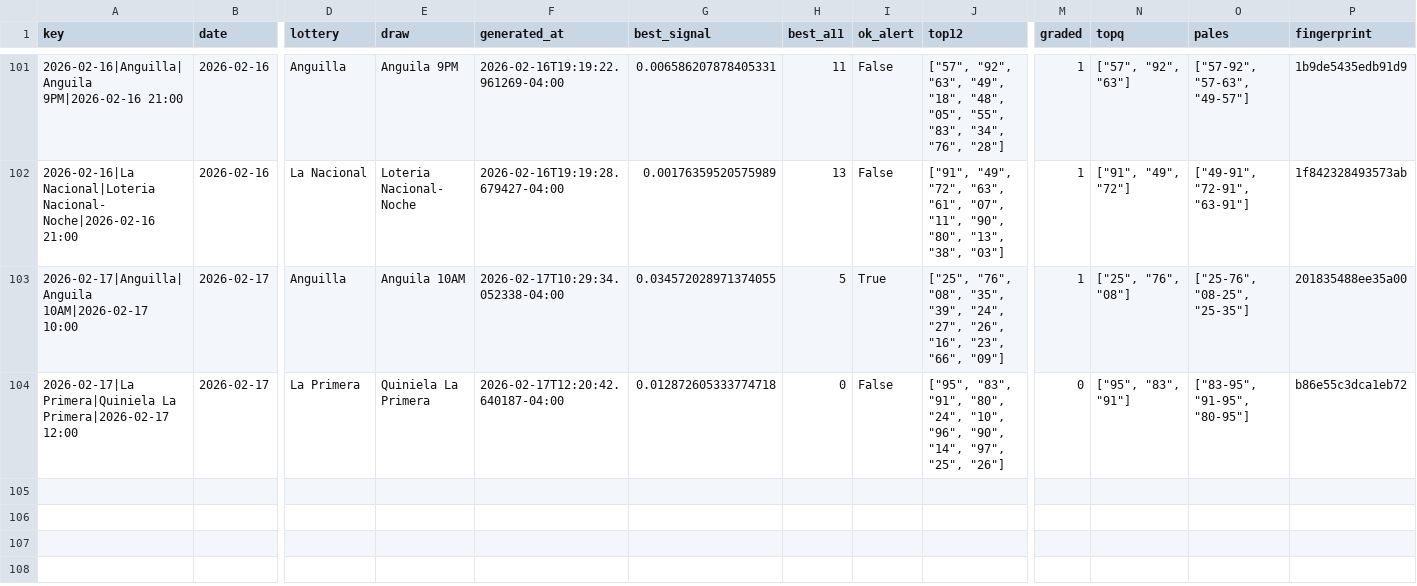
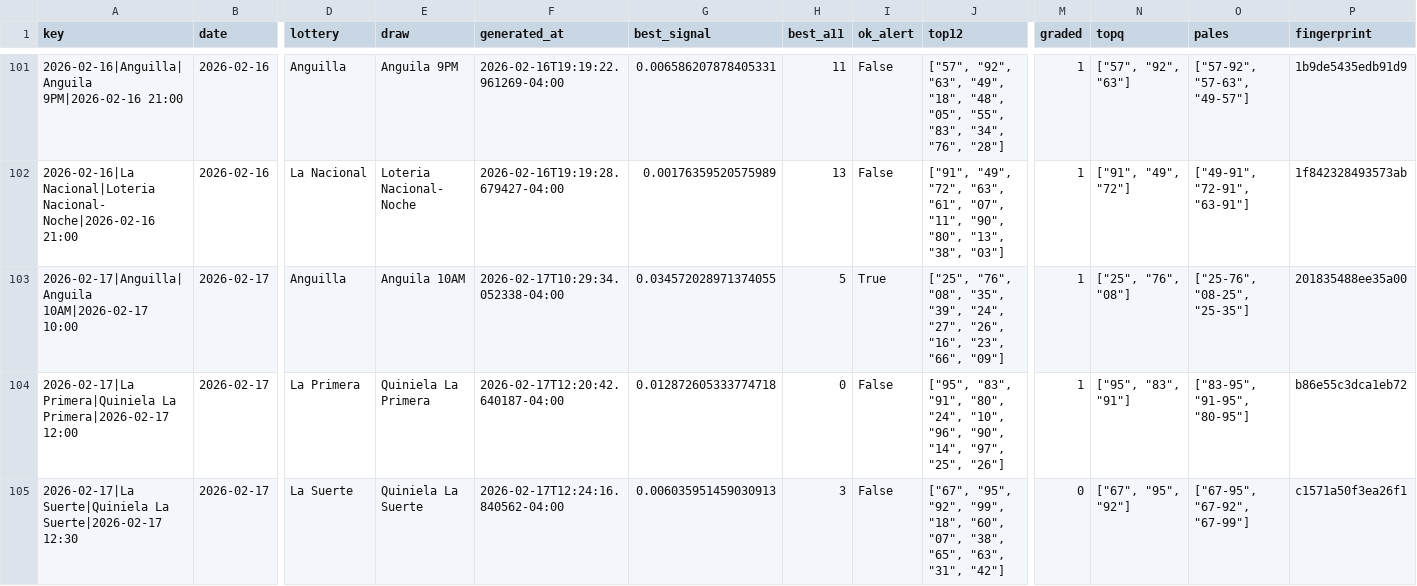
Before and after one commit to carbosota1/LotMix, a CSV file: data/picks_log.csv, drawn as a sheet; only a part is shown, gaps mark what is left out; rows hold the shown columns only; the diff names each change by its address in the sheet, - before the commit and + after, or states it on an @@ line.

```diff
--- a/data/picks_log.csv
+++ b/data/picks_log.csv
-M104 (graded): 0
+M104 (graded): 1
+row 105: 2026-02-17|La Suerte|Quiniela La Suerte|2026-02-17 12:30 | 2026-02-17 | La Suerte | Quiniela La Suerte | 2026-02-17T12:24:16.840562-04:00 | 0.006035951459030913 | 3 | False | ["67", "95", "92", "99", "18", "60", "07", "38", "65", "63", "31", "42"] | 0 | ["67", "95", "92"] | ["67-95", "67-92", "67-99"] | c1571a50f3ea26f1
```
Also changed, not shown: outputs/performance.csv, 3 other files.
